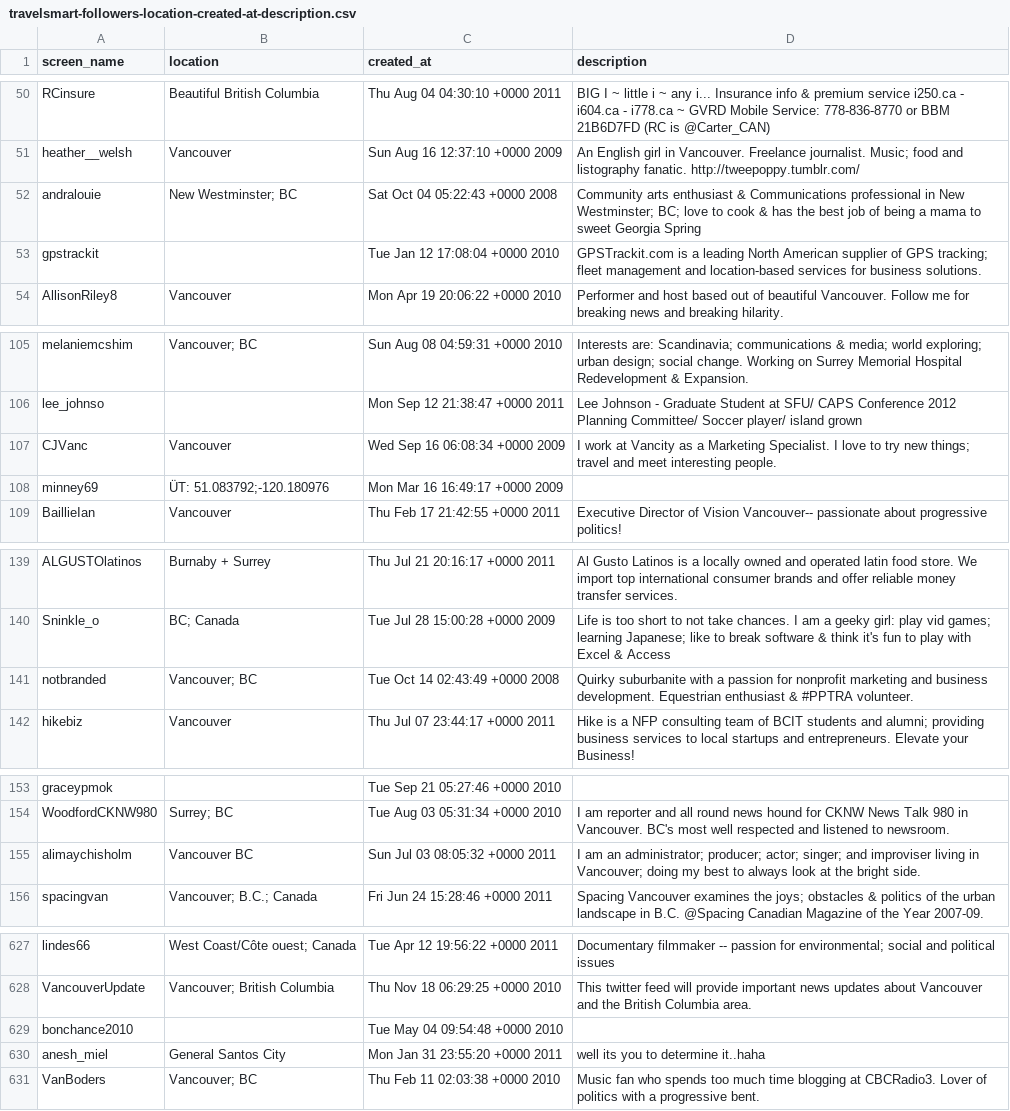
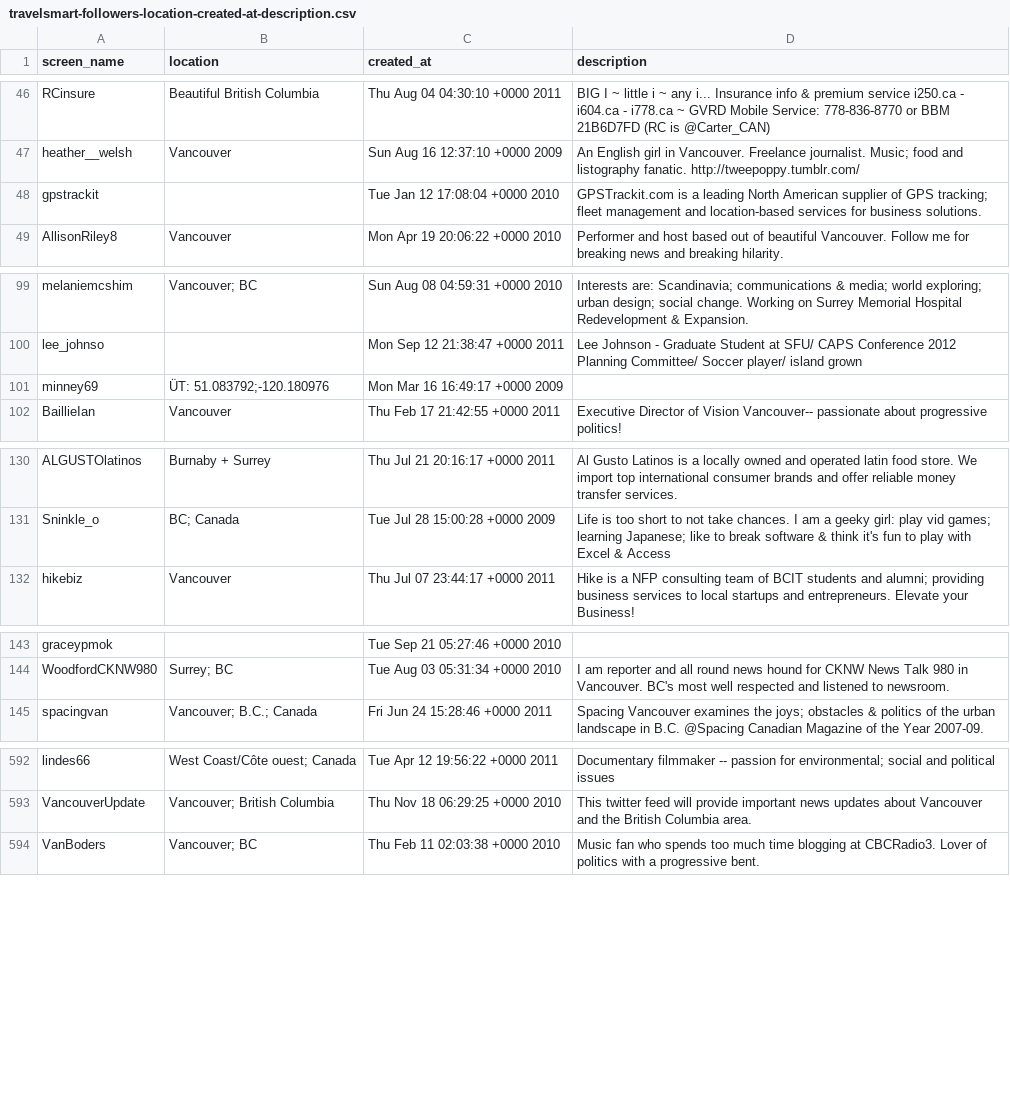
Before and after one commit to rtanglao/counti8twiiter, a CSV file: travelsmart-followers-location-created-at-description.csv, drawn as a sheet; only a part is shown, gaps mark what is left out; the diff covers the shown part only.

Commit message:
remove protected from greenestcity and travelsmart

```diff
--- a/travelsmart-followers-location-created-at-description.csv
+++ b/travelsmart-followers-location-created-at-description.csv
@@ -51,3 +47,2 @@ RCinsure,Beautiful British Columbia,Thu Aug 04 04:30:10 +0000 2011,BIG I ~ littl
 heather__welsh,Vancouver,Sun Aug 16 12:37:10 +0000 2009,An English girl in Vancouver. Freelance journalist. Music; food and listography fanatic. http://tweepoppy.tumblr.com/
-andralouie,New Westminster; BC,Sat Oct 04 05:22:43 +0000 2008,Community arts enthusiast & Communications professional in New Westminster; BC; love to cook &  has the best job of being a mama to sweet Georgia Spring
 gpstrackit,,Tue Jan 12 17:08:04 +0000 2010,GPSTrackit.com is a leading North American supplier of GPS tracking; fleet management and location-based services for business solutions.
@@ -106,3 +100,2 @@ melaniemcshim,Vancouver; BC,Sun Aug 08 04:59:31 +0000 2010,Interests are: Scandi
 lee_johnso,,Mon Sep 12 21:38:47 +0000 2011,Lee Johnson - Graduate Student at SFU/ CAPS Conference 2012 Planning Committee/ Soccer player/ island grown
-CJVanc,Vancouver,Wed Sep 16 06:08:34 +0000 2009,I work at Vancity as a Marketing Specialist. I love to try new things; travel and meet interesting people.
 minney69,ÜT: 51.083792;-120.180976,Mon Mar 16 16:49:17 +0000 2009,
@@ -140,3 +131,2 @@ ALGUSTOlatinos,Burnaby + Surrey ,Thu Jul 21 20:16:17 +0000 2011,Al Gusto Latinos
 Sninkle_o,BC; Canada,Tue Jul 28 15:00:28 +0000 2009,Life is too short to not take chances. I am a geeky girl: play vid games; learning Japanese; like to break software & think it's fun to play with Excel & Access
-notbranded,Vancouver; BC,Tue Oct 14 02:43:49 +0000 2008,Quirky suburbanite with a passion for nonprofit marketing and business development. Equestrian enthusiast & #PPTRA volunteer.
 hikebiz,Vancouver,Thu Jul 07 23:44:17 +0000 2011,Hike is a NFP consulting team of BCIT students and alumni; providing business services to local startups and entrepreneurs. Elevate your Business!
@@ -154,3 +144,2 @@ graceypmok,,Tue Sep 21 05:27:46 +0000 2010,
 WoodfordCKNW980,Surrey; BC,Tue Aug 03 05:31:34 +0000 2010,I am reporter and all round news hound for CKNW News Talk 980 in Vancouver. BC's most well respected and listened to newsroom.
-alimaychisholm,Vancouver BC,Sun Jul 03 08:05:32 +0000 2011,I am an administrator; producer; actor; singer; and improviser living in Vancouver; doing my best to always look at the bright side.
 spacingvan,Vancouver; B.C.; Canada,Fri Jun 24 15:28:46 +0000 2011,Spacing Vancouver examines the joys; obstacles & politics of the urban landscape in B.C. @Spacing Canadian Magazine of the Year 2007-09.
@@ -628,4 +593,2 @@ lindes66,West Coast/Côte ouest; Canada,Tue Apr 12 19:56:22 +0000 2011,Documenta
 VancouverUpdate,Vancouver; British Columbia,Thu Nov 18 06:29:25 +0000 2010,This twitter feed will provide important news updates about Vancouver and the British Columbia area.
-bonchance2010,,Tue May 04 09:54:48 +0000 2010,
-anesh_miel,General Santos City,Mon Jan 31 23:55:20 +0000 2011,well its you to determine it..haha
 VanBoders,Vancouver; BC,Thu Feb 11 02:03:38 +0000 2010,Music fan who spends too much time blogging at CBCRadio3. Lover of politics with a progressive bent.
```
Also changed, not shown: 40 removed rows elsewhere in this file, 1 other file.
